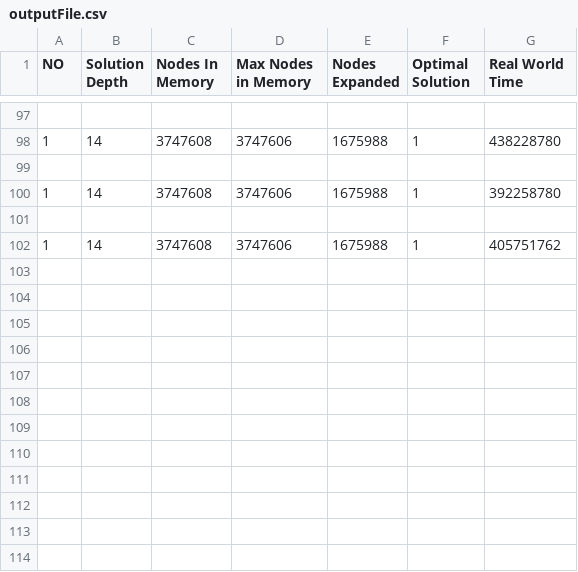
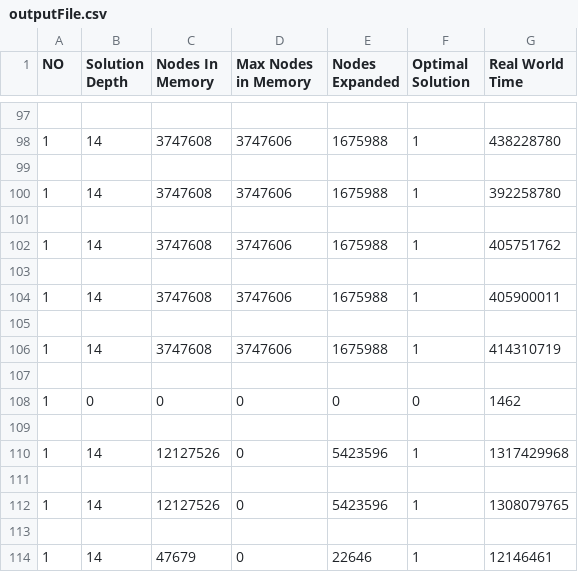
Before and after one commit to harikulendran/SearchMethodTesting, a CSV file: Algorithms/DATA/outputFile.csv, drawn as a sheet; only a part is shown, gaps mark what is left out; the diff names each change by its address in the sheet, - before the commit and + after, or states it on an @@ line.

```diff
--- a/Algorithms/DATA/outputFile.csv
+++ b/Algorithms/DATA/outputFile.csv
+row 103: (empty)
+row 104: 1 | 14 | 3747608 | 3747606 | 1675988 | 1 | 405900011
+row 105: (empty)
+row 106: 1 | 14 | 3747608 | 3747606 | 1675988 | 1 | 414310719
+row 107: (empty)
+row 108: 1 | 0 | 0 | 0 | 0 | 0 | 1462
+row 109: (empty)
+row 110: 1 | 14 | 12127526 | 0 | 5423596 | 1 | 1317429968
+row 111: (empty)
+row 112: 1 | 14 | 12127526 | 0 | 5423596 | 1 | 1308079765
+row 113: (empty)
+row 114: 1 | 14 | 47679 | 0 | 22646 | 1 | 12146461
```
Also changed, not shown: 9 other files.
